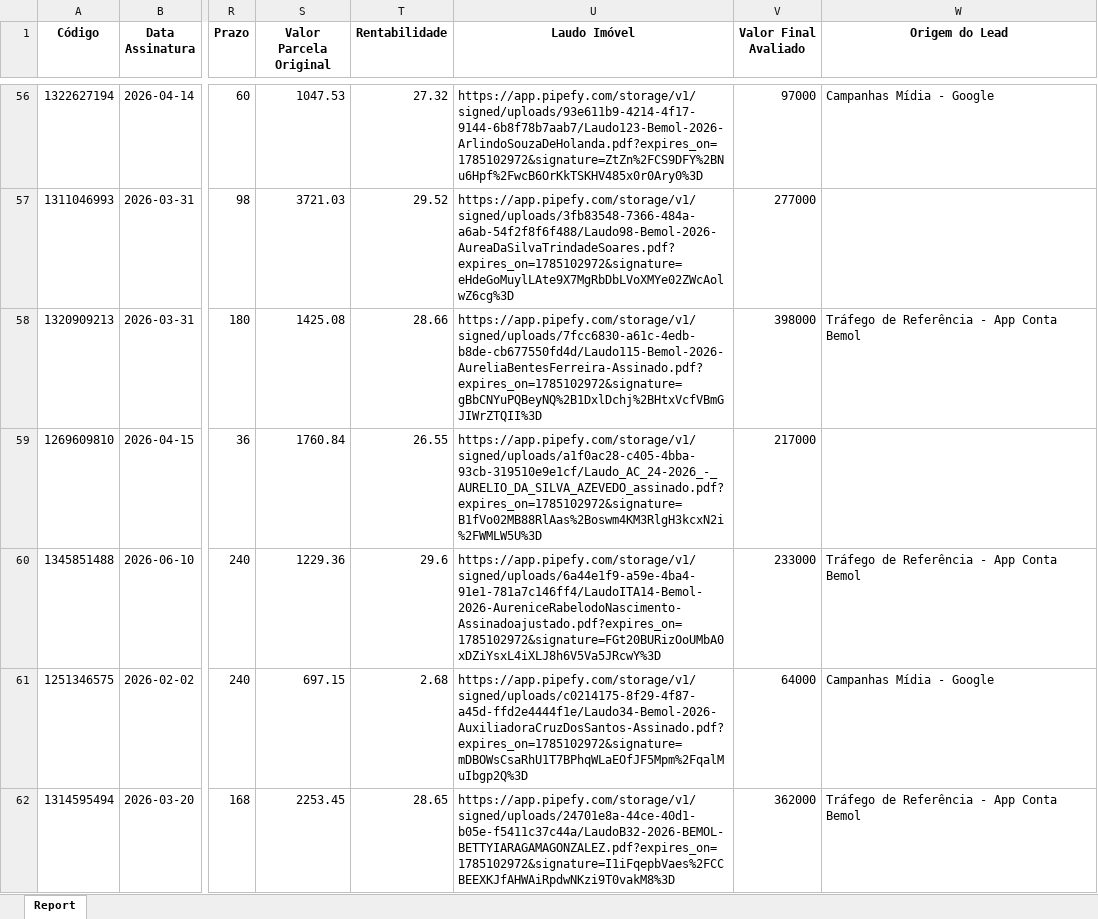
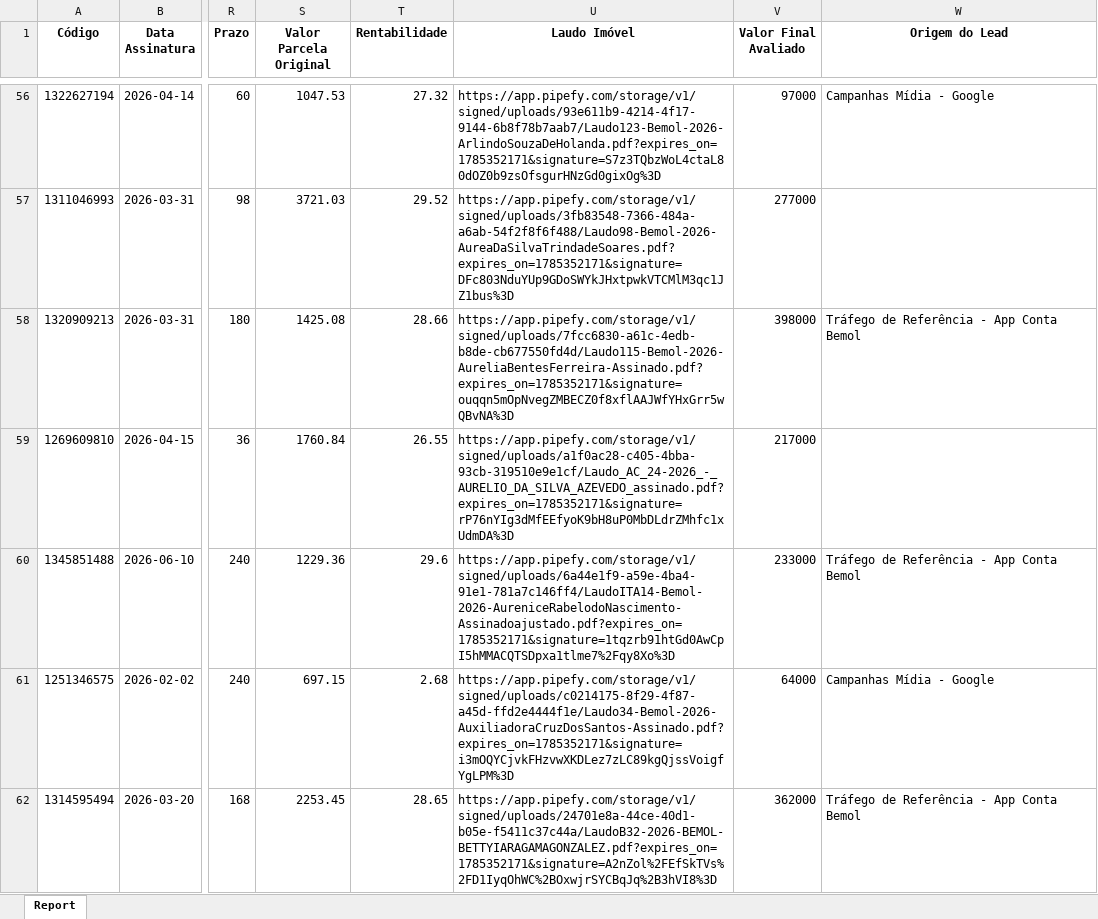
Before and after one commit to DanielsBenchimol/dashboard-comercial, an Excel workbook: contratos.xlsx, sheet Report, drawn as a sheet; only a part is shown, gaps mark what is left out; values as stored, in another font and other column widths than the file's, no borders; the diff covers the shown part only; the diff names each change by its address in the sheet, - before the commit and + after, or states it on an @@ line.

Commit message:
Add files via upload

```diff
--- a/contratos.xlsx (sheet Report)
+++ b/contratos.xlsx (sheet Report)
-U56 (Laudo Imóvel): https://app.pipefy.com/storage/v1/signed/uploads/93e611b9-4214-4f17-9144-6b8f78b7aab7/Laudo123-Bemol-2026-ArlindoSouzaDeHolanda.pdf?expires_on=1785102972&signature=ZtZn%2FCS9DFY%2BNu6Hpf%2FwcB6OrKkTSKHV485x0r0Ary0%3D
+U56 (Laudo Imóvel): https://app.pipefy.com/storage/v1/signed/uploads/93e611b9-4214-4f17-9144-6b8f78b7aab7/Laudo123-Bemol-2026-ArlindoSouzaDeHolanda.pdf?expires_on=1785352171&signature=S7z3TQbzWoL4ctaL80dOZ0b9zsOfsgurHNzGd0gixOg%3D
-U57 (Laudo Imóvel): https://app.pipefy.com/storage/v1/signed/uploads/3fb83548-7366-484a-a6ab-54f2f8f6f488/Laudo98-Bemol-2026-AureaDaSilvaTrindadeSoares.pdf?expires_on=1785102972&signature=eHdeGoMuylLAte9X7MgRbDbLVoXMYe02ZWcAolwZ6cg%3D
+U57 (Laudo Imóvel): https://app.pipefy.com/storage/v1/signed/uploads/3fb83548-7366-484a-a6ab-54f2f8f6f488/Laudo98-Bemol-2026-AureaDaSilvaTrindadeSoares.pdf?expires_on=1785352171&signature=DFc803NduYUp9GDoSWYkJHxtpwkVTCMlM3qc1JZ1bus%3D
-U58 (Laudo Imóvel): https://app.pipefy.com/storage/v1/signed/uploads/7fcc6830-a61c-4edb-b8de-cb677550fd4d/Laudo115-Bemol-2026-AureliaBentesFerreira-Assinado.pdf?expires_on=1785102972&signature=gBbCNYuPQBeyNQ%2B1DxlDchj%2BHtxVcfVBmGJIWrZTQII%3D
+U58 (Laudo Imóvel): https://app.pipefy.com/storage/v1/signed/uploads/7fcc6830-a61c-4edb-b8de-cb677550fd4d/Laudo115-Bemol-2026-AureliaBentesFerreira-Assinado.pdf?expires_on=1785352171&signature=ouqqn5mOpNvegZMBECZ0f8xflAAJWfYHxGrr5wQBvNA%3D
-U59 (Laudo Imóvel): https://app.pipefy.com/storage/v1/signed/uploads/a1f0ac28-c405-4bba-93cb-319510e9e1cf/Laudo_AC_24-2026_-_AURELIO_DA_SILVA_AZEVEDO_assinado.pdf?expires_on=1785102972&signature=B1fVo02MB88RlAas%2Boswm4KM3RlgH3kcxN2i%2FWMLW5U%3D
+U59 (Laudo Imóvel): https://app.pipefy.com/storage/v1/signed/uploads/a1f0ac28-c405-4bba-93cb-319510e9e1cf/Laudo_AC_24-2026_-_AURELIO_DA_SILVA_AZEVEDO_assinado.pdf?expires_on=1785352171&signature=rP76nYIg3dMfEEfyoK9bH8uP0MbDLdrZMhfc1xUdmDA%3D
-U60 (Laudo Imóvel): https://app.pipefy.com/storage/v1/signed/uploads/6a44e1f9-a59e-4ba4-91e1-781a7c146ff4/LaudoITA14-Bemol-2026-AureniceRabelodoNascimento-Assinadoajustado.pdf?expires_on=1785102972&signature=FGt20BURizOoUMbA0xDZiYsxL4iXLJ8h6V5Va5JRcwY%3D
+U60 (Laudo Imóvel): https://app.pipefy.com/storage/v1/signed/uploads/6a44e1f9-a59e-4ba4-91e1-781a7c146ff4/LaudoITA14-Bemol-2026-AureniceRabelodoNascimento-Assinadoajustado.pdf?expires_on=1785352171&signature=1tqzrb91htGd0AwCpI5hMMACQTSDpxa1tlme7%2Fqy8Xo%3D
-U61 (Laudo Imóvel): https://app.pipefy.com/storage/v1/signed/uploads/c0214175-8f29-4f87-a45d-ffd2e4444f1e/Laudo34-Bemol-2026-AuxiliadoraCruzDosSantos-Assinado.pdf?expires_on=1785102972&signature=mDBOWsCsaRhU1T7BPhqWLaEOfJF5Mpm%2FqalMuIbgp2Q%3D
+U61 (Laudo Imóvel): https://app.pipefy.com/storage/v1/signed/uploads/c0214175-8f29-4f87-a45d-ffd2e4444f1e/Laudo34-Bemol-2026-AuxiliadoraCruzDosSantos-Assinado.pdf?expires_on=1785352171&signature=i3mOQYCjvkFHzvwXKDLez7zLC89kgQjssVoigfYgLPM%3D
-U62 (Laudo Imóvel): https://app.pipefy.com/storage/v1/signed/uploads/24701e8a-44ce-40d1-b05e-f5411c37c44a/LaudoB32-2026-BEMOL-BETTYIARAGAMAGONZALEZ.pdf?expires_on=1785102972&signature=I1iFqepbVaes%2FCCBEEXKJfAHWAiRpdwNKzi9T0vakM8%3D
+U62 (Laudo Imóvel): https://app.pipefy.com/storage/v1/signed/uploads/24701e8a-44ce-40d1-b05e-f5411c37c44a/LaudoB32-2026-BEMOL-BETTYIARAGAMAGONZALEZ.pdf?expires_on=1785352171&signature=A2nZol%2FEfSkTVs%2FD1IyqOhWC%2BOxwjrSYCBqJq%2B3hVI8%3D
```
Also changed, not shown: 3 added rows and 459 edited cells elsewhere in this sheet.
